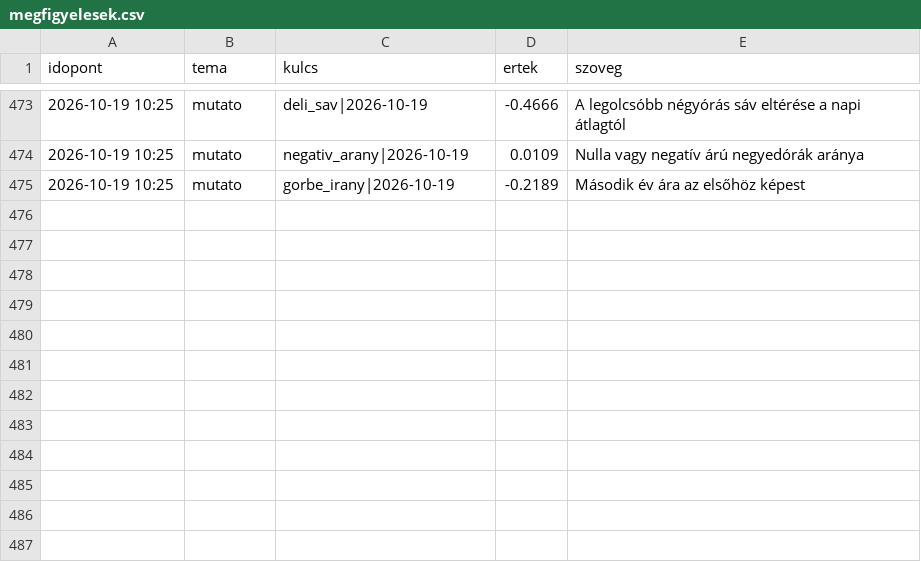
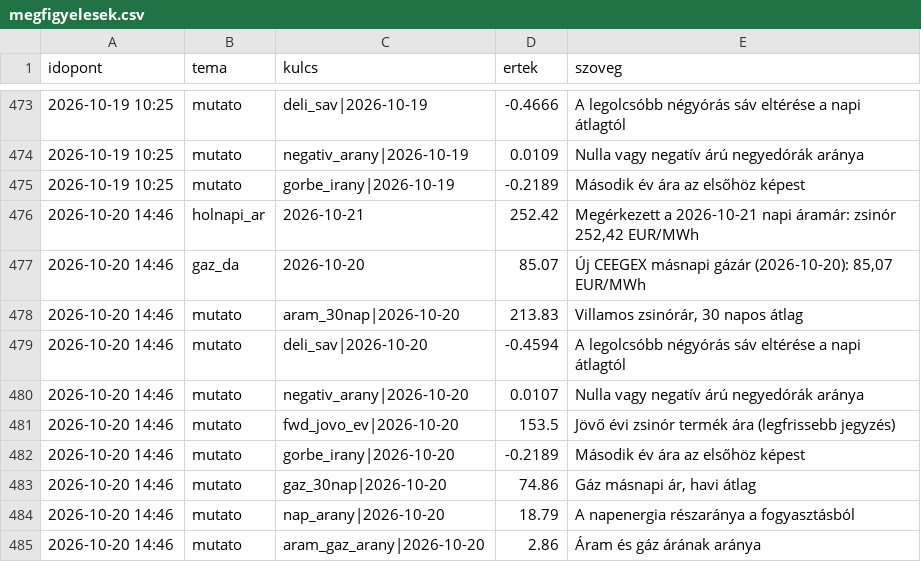
Before and after one commit to lostenergy/energiaar-figyelo, a CSV file: data/megfigyelesek.csv, drawn as a sheet; only a part is shown, gaps mark what is left out.

Commit message:
Adatfrissítés 2026-10-20 14:46

```diff
--- a/data/megfigyelesek.csv
+++ b/data/megfigyelesek.csv
@@ -475 +475,11 @@ idopont,tema,kulcs,ertek,szoveg
 2026-10-19 10:25,mutato,gorbe_irany|2026-10-19,-0.2189,Második év ára az elsőhöz képest
+2026-10-20 14:46,holnapi_ar,2026-10-21,252.42,"Megérkezett a 2026-10-21 napi áramár: zsinór 252,42 EUR/MWh"
+2026-10-20 14:46,gaz_da,2026-10-20,85.07,"Új CEEGEX másnapi gázár (2026-10-20): 85,07 EUR/MWh"
+2026-10-20 14:46,mutato,aram_30nap|2026-10-20,213.83,"Villamos zsinórár, 30 napos átlag"
+2026-10-20 14:46,mutato,deli_sav|2026-10-20,-0.4594,A legolcsóbb négyórás sáv eltérése a napi átlagtól
+2026-10-20 14:46,mutato,negativ_arany|2026-10-20,0.0107,Nulla vagy negatív árú negyedórák aránya
+2026-10-20 14:46,mutato,fwd_jovo_ev|2026-10-20,153.5,Jövő évi zsinór termék ára (legfrissebb jegyzés)
+2026-10-20 14:46,mutato,gorbe_irany|2026-10-20,-0.2189,Második év ára az elsőhöz képest
+2026-10-20 14:46,mutato,gaz_30nap|2026-10-20,74.86,"Gáz másnapi ár, havi átlag"
+2026-10-20 14:46,mutato,nap_arany|2026-10-20,18.79,A napenergia részaránya a fogyasztásból
+2026-10-20 14:46,mutato,aram_gaz_arany|2026-10-20,2.86,Áram és gáz árának aránya
```
